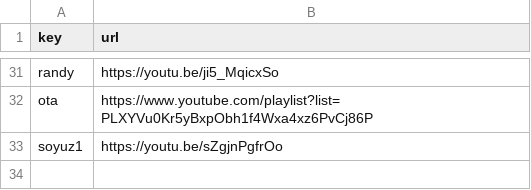
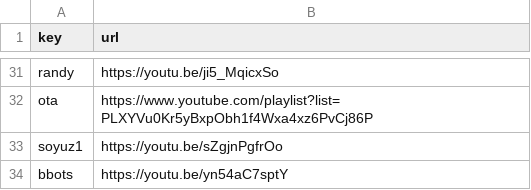
Before and after one commit to Mehvix/cc, a CSV file: index.csv, drawn as a sheet; only a part is shown, gaps mark what is left out.

Commit message:
Set key "bbots" → "https://youtu.be/yn54aC7sptY"

```diff
--- a/index.csv
+++ b/index.csv
@@ -33 +33,2 @@ ota,https://www.youtube.com/playlist?list=PLXYVu0Kr5yBxpObh1f4Wxa4xz6PvCj86P
 soyuz1,https://youtu.be/sZgjnPgfrOo
+bbots,https://youtu.be/yn54aC7sptY
```
Also changed, not shown: 2 other files.
